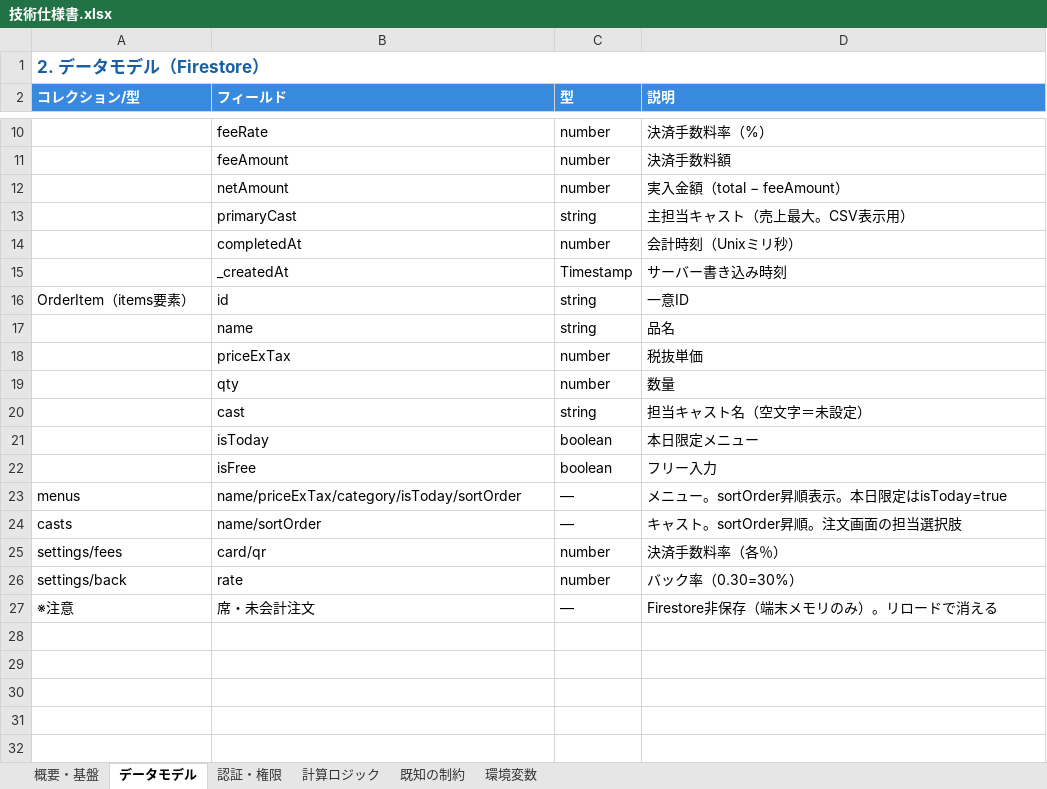
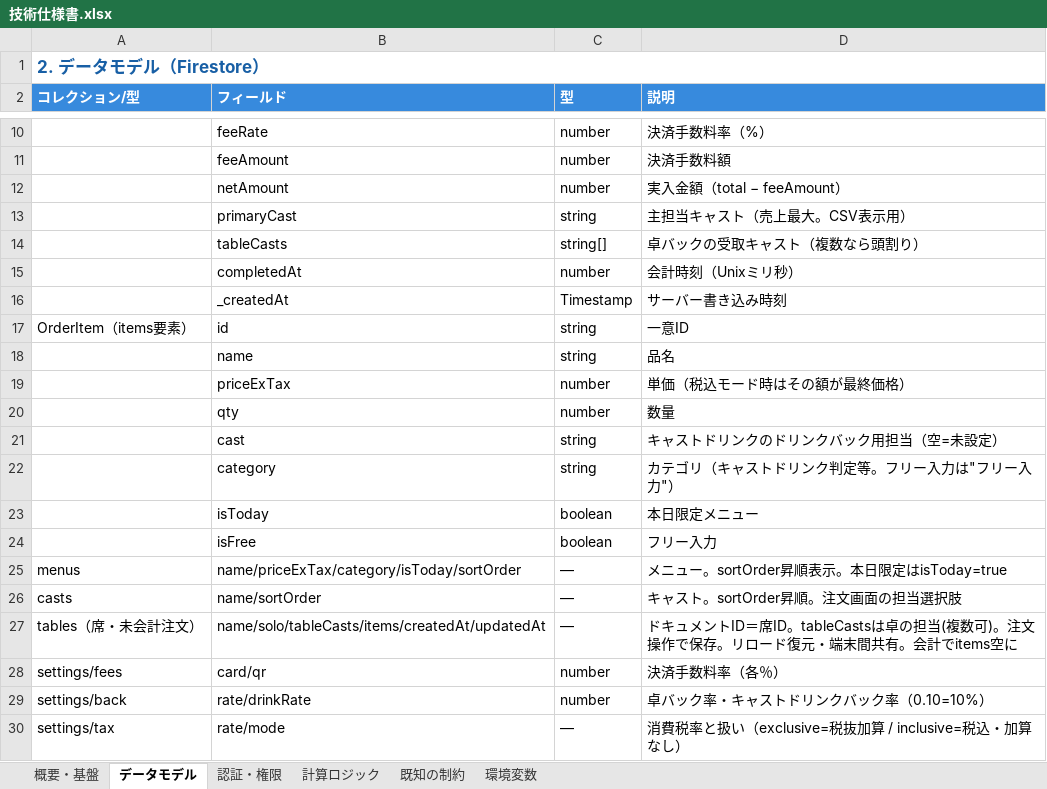
Before and after one commit to akiyorozu3/bar-POS-ver1, an Excel workbook: docs/技術仕様書.xlsx, sheet データモデル, drawn as a sheet; only a part is shown, gaps mark what is left out; values as stored, in another font and other column widths than the file's, no borders; removed rows and columns are numbered as before the commit, all else as after; the diff names each change by its address in the sheet, - before the commit and + after, or states it on an @@ line.

```diff
--- a/docs/技術仕様書.xlsx (sheet データモデル)
+++ b/docs/技術仕様書.xlsx (sheet データモデル)
+row 14:  | tableCasts | string[] | 卓バックの受取キャスト（複数なら頭割り）
-D19 (説明): 税抜単価
+D19 (説明): 単価（税込モード時はその額が最終価格）
-D21 (説明): 担当キャスト名（空文字＝未設定）
+D21 (説明): キャストドリンクのドリンクバック用担当（空=未設定）
+row 22:  | category | string | カテゴリ（キャストドリンク判定等。フリー入力は"フリー入力"）
+row 27: tables（席・未会計注文） | name/solo/tableCasts/items/createdAt/updatedAt | — | ドキュメントID＝席ID。tableCastsは卓の担当(複数可)。注文操作で保存。リロード復元・端末間共有。会計でitems空に
-B29 (フィールド): rate
+B29 (フィールド): rate/drinkRate
-D29 (説明): バック率（0.30=30%）
+D29 (説明): 卓バック率・キャストドリンクバック率（0.10=10%）
-row 27: ※注意 | 席・未会計注文 | — | Firestore非保存（端末メモリのみ）。リロードで消える
+row 30: settings/tax | rate/mode | — | 消費税率と扱い（exclusive=税抜加算 / inclusive=税込・加算なし）
```
Also changed, not shown: sheet 計算ロジック, sheet 既知の制約, sheet 認証・権限, 13 other files.
